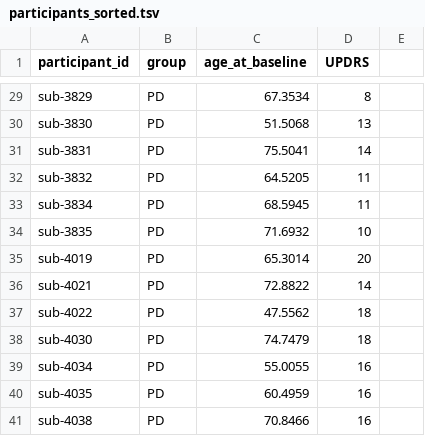
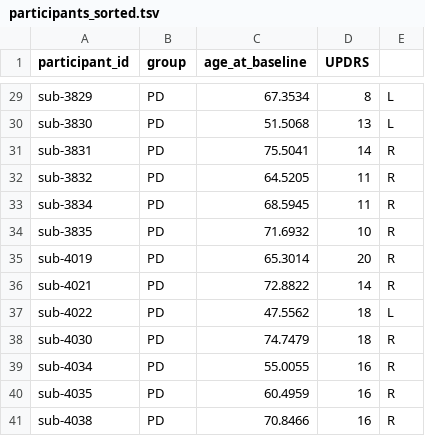
Before and after one commit to DimuthuHemachandra/functional_gradients, a TSV file: participants_sorted.tsv, drawn as a sheet; only a part is shown, gaps mark what is left out; the diff covers the shown part only; the diff names each change by its address in the sheet, - before the commit and + after, or states it on an @@ line.

```diff
--- a/participants_sorted.tsv
+++ b/participants_sorted.tsv
-E29:E30: (empty)
+E29:E30: L
-E31:E36: (empty)
+E31:E36: R
-E37: (empty)
+E37: L
-E38:E41: (empty)
+E38:E41: R
```
Also changed, not shown: 27 edited cells elsewhere in this file, 2 other files.
